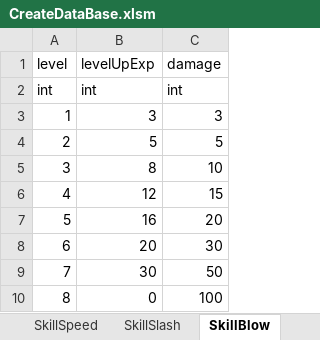
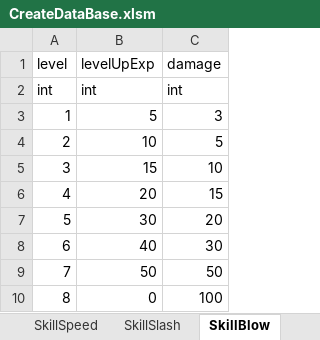
Before and after one commit to asaburo3983/CreateDatabaseTool, an Excel workbook: Excel/CreateDataBase.xlsm, sheet SkillBlow, drawn as a sheet; values as stored, in another font and other column widths than the file's, no borders; the diff names each change by its address in the sheet, - before the commit and + after, or states it on an @@ line.

Commit message:
kouno_level_0721

```diff
--- a/Excel/CreateDataBase.xlsm (sheet SkillBlow)
+++ b/Excel/CreateDataBase.xlsm (sheet SkillBlow)
-B3 (levelUpExp): 3
+B3 (levelUpExp): 5
-B4 (levelUpExp): 5
+B4 (levelUpExp): 10
-B5 (levelUpExp): 8
+B5 (levelUpExp): 15
-B6 (levelUpExp): 12
+B6 (levelUpExp): 20
-B7 (levelUpExp): 16
+B7 (levelUpExp): 30
-B8 (levelUpExp): 20
+B8 (levelUpExp): 40
-B9 (levelUpExp): 30
+B9 (levelUpExp): 50
```
Also changed, not shown: sheet LevelUp, sheet SkillHP, sheet SkillSlash, sheet SkillSpeed, sheet SkillSumi.
